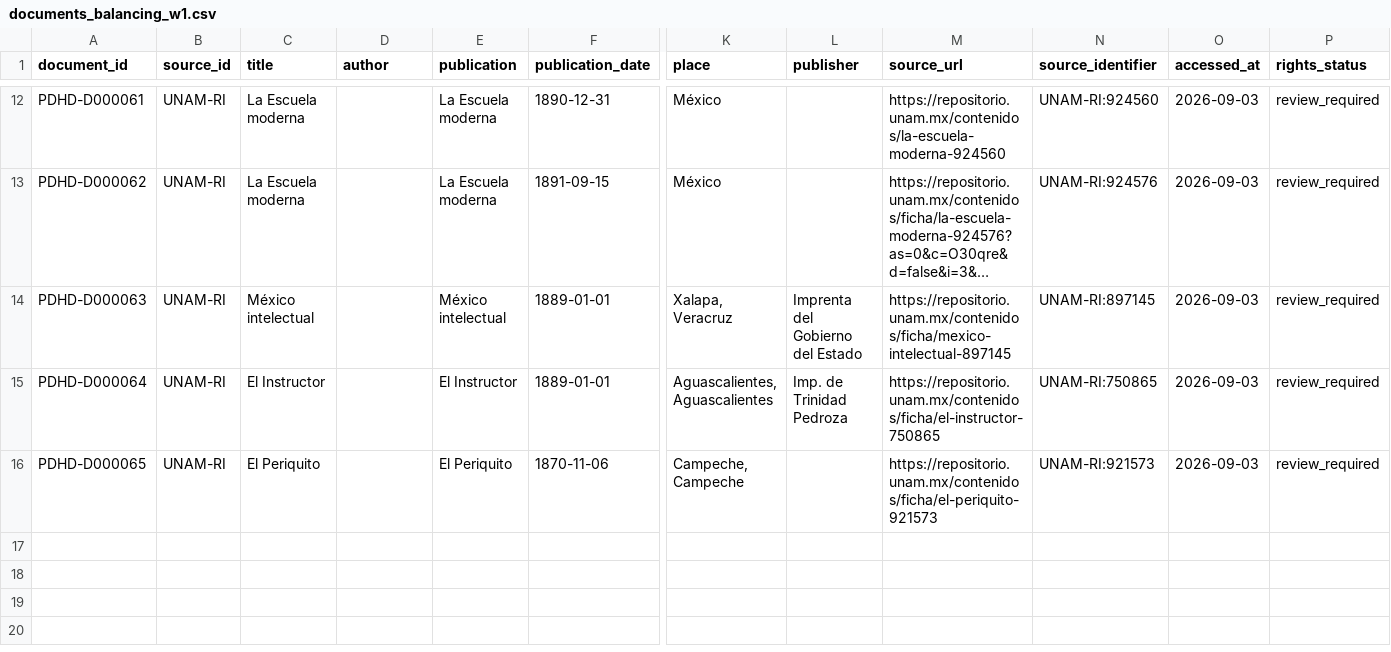
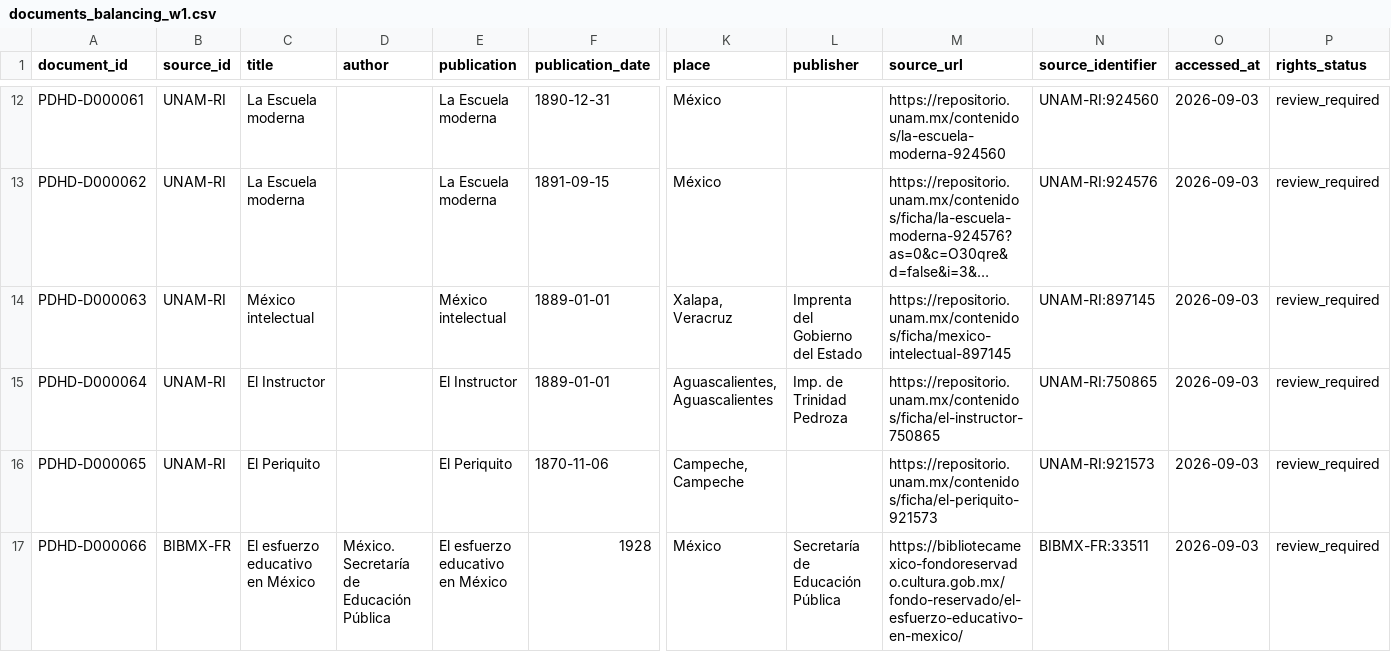
Before and after one commit to fersandovalgtz/practica-docente-historica-digital, a CSV file: data/catalog/documents_balancing_w1.csv, drawn as a sheet; only a part is shown, gaps mark what is left out; long unchanged cells end in …; rows hold the shown columns only; the diff names each change by its address in the sheet, - before the commit and + after, or states it on an @@ line.

Commit message:
Add 1928 SEP official report as documentary-type balancing object

```diff
--- a/data/catalog/documents_balancing_w1.csv
+++ b/data/catalog/documents_balancing_w1.csv
+row 17: PDHD-D000066 | BIBMX-FR | El esfuerzo educativo en México | México. Secretaría de Educación Pública | El esfuerzo educativo en México | 1928 | México | Secretaría de Educación Pública | https://bibliotecamexico-fondoreservado.cultura.gob.mx/fondo-reservado/el-esfuerzo-educativo-en-mexico/ | BIBMX-FR:33511 | 2026-09-03 | review_required
```
